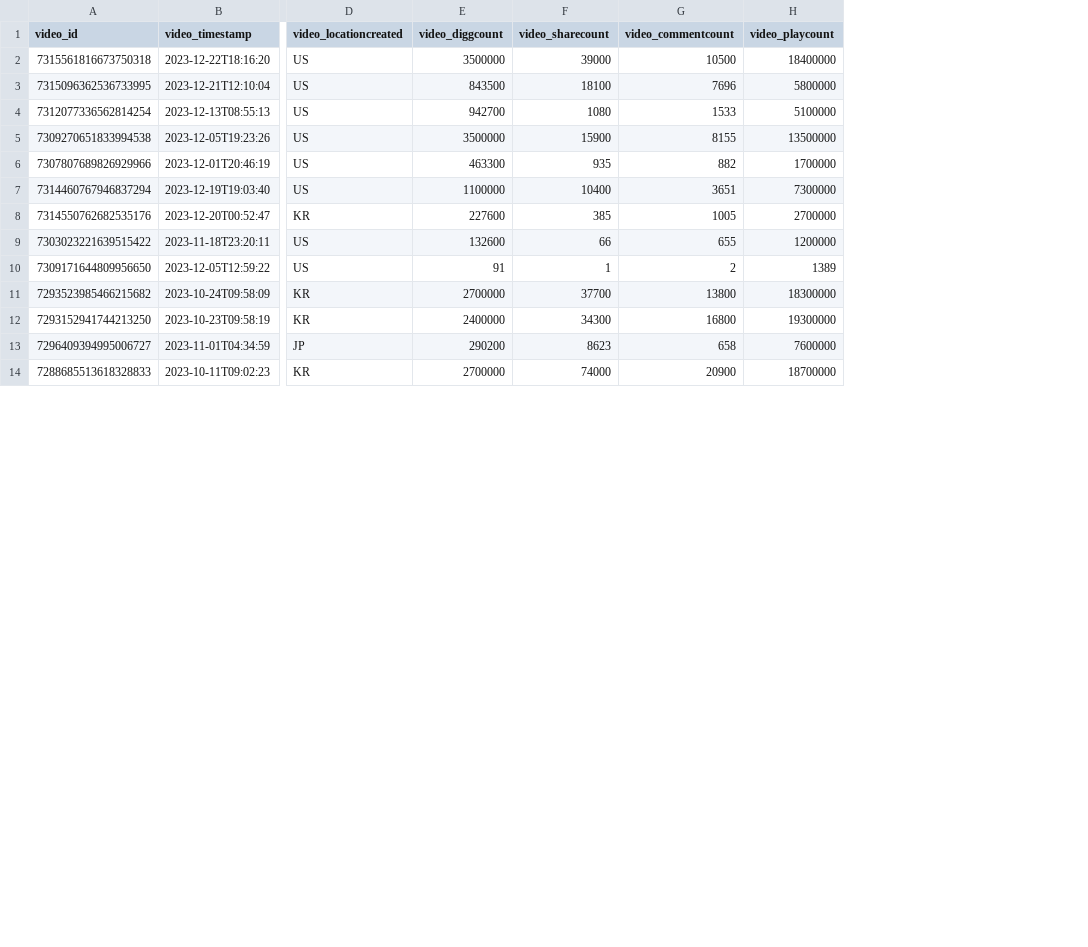
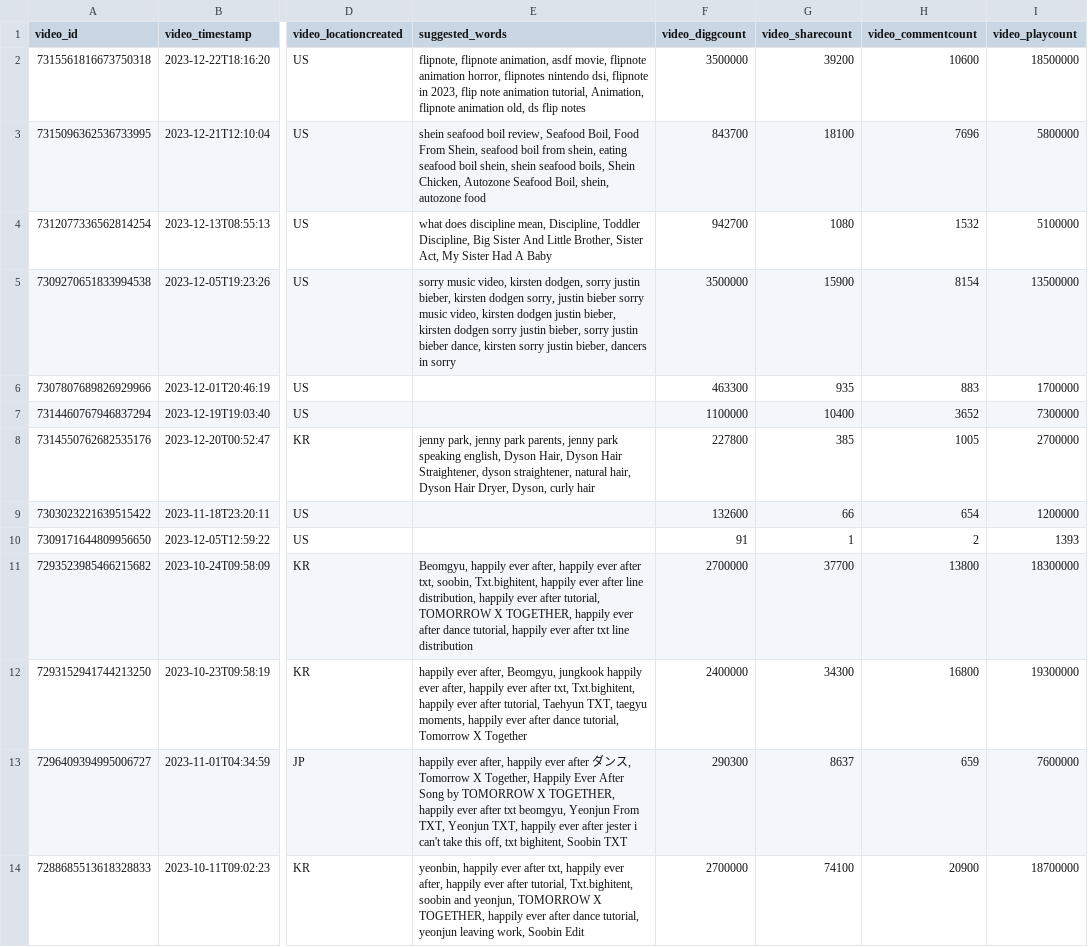
Before and after one commit to hl105/pyktok, a CSV file: tiktok_data.csv, drawn as a sheet; only a part is shown, gaps mark what is left out; addresses are those after the commit; the diff covers the shown part only; the diff names each change by its address in the sheet, - before the commit and + after, or states it on an @@ line.

Commit message:
suggested

```diff
--- a/tiktok_data.csv
+++ b/tiktok_data.csv
+column E (suggested_words), rows 2-14: flipnote, flipnote animation, asdf movie, flipnote animation horror, flipnotes nintendo dsi, flipnote in 2023, flip note animation tutorial, Animation, flipnote animation old, ds flip notes | shein seafood boil review, Seafood Boil, Food From Shein, seafood boil from shein, eating seafood boil shein, shein seafood boils, Shein Chicken, Autozone Seafood Boil, shein, autozone food | what does discipline mean, Discipline, Toddler Discipline, Big Sister And Little Brother, Sister Act, My Sister Had A Baby | sorry music video, kirsten dodgen, sorry justin bieber, kirsten dodgen sorry, justin bieber sorry music video, kirsten dodgen justin bieber, kirsten dodgen sorry justin bieber, sorry justin bieber dance, kirsten sorry justin bieber, dancers in sorry |  |  | jenny park, jenny park parents, jenny park speaking english, Dyson Hair, Dyson Hair Straightener, dyson straightener, natural hair, Dyson Hair Dryer, Dyson, curly hair |  |  | Beomgyu, happily ever after, happily ever after txt, soobin, Txt.bighitent, happily ever after line distribution, happily ever after tutorial, TOMORROW X TOGETHER, happily ever after dance tutorial, happily ever after txt line distribution | happily ever after, Beomgyu, jungkook happily ever after, happily ever after txt, Txt.bighitent, happily ever after tutorial, Taehyun TXT, taegyu moments, happily ever after dance tutorial, Tomorrow X Together | happily ever after, happily ever after ダンス, Tomorrow X Together, Happily Ever After Song by TOMORROW X TOGETHER, happily ever after txt beomgyu, Yeonjun From TXT, Yeonjun TXT, happily ever after jester i can't take this off, txt bighitent, Soobin TXT | yeonbin, happily ever after txt, happily ever after, happily ever after tutorial, Txt.bighitent, soobin and yeonjun, TOMORROW X TOGETHER, happily ever after dance tutorial, yeonjun leaving work, Soobin Edit
-G2 (video_sharecount): 39000
+G2 (video_sharecount): 39200
-H2 (video_commentcount): 10500
+H2 (video_commentcount): 10600
-I2 (video_playcount): 18400000
+I2 (video_playcount): 18500000
-F3 (video_diggcount): 843500
+F3 (video_diggcount): 843700
-H4 (video_commentcount): 1533
+H4 (video_commentcount): 1532
-H5 (video_commentcount): 8155
+H5 (video_commentcount): 8154
-H6 (video_commentcount): 882
+H6 (video_commentcount): 883
-H7 (video_commentcount): 3651
+H7 (video_commentcount): 3652
-F8 (video_diggcount): 227600
+F8 (video_diggcount): 227800
-H9 (video_commentcount): 655
+H9 (video_commentcount): 654
-I10 (video_playcount): 1389
+I10 (video_playcount): 1393
-F13 (video_diggcount): 290200
+F13 (video_diggcount): 290300
-G13 (video_sharecount): 8623
+G13 (video_sharecount): 8637
-H13 (video_commentcount): 658
+H13 (video_commentcount): 659
-G14 (video_sharecount): 74000
+G14 (video_sharecount): 74100
```
Also changed, not shown: 22 edited cells elsewhere in this file, 1 other file.
